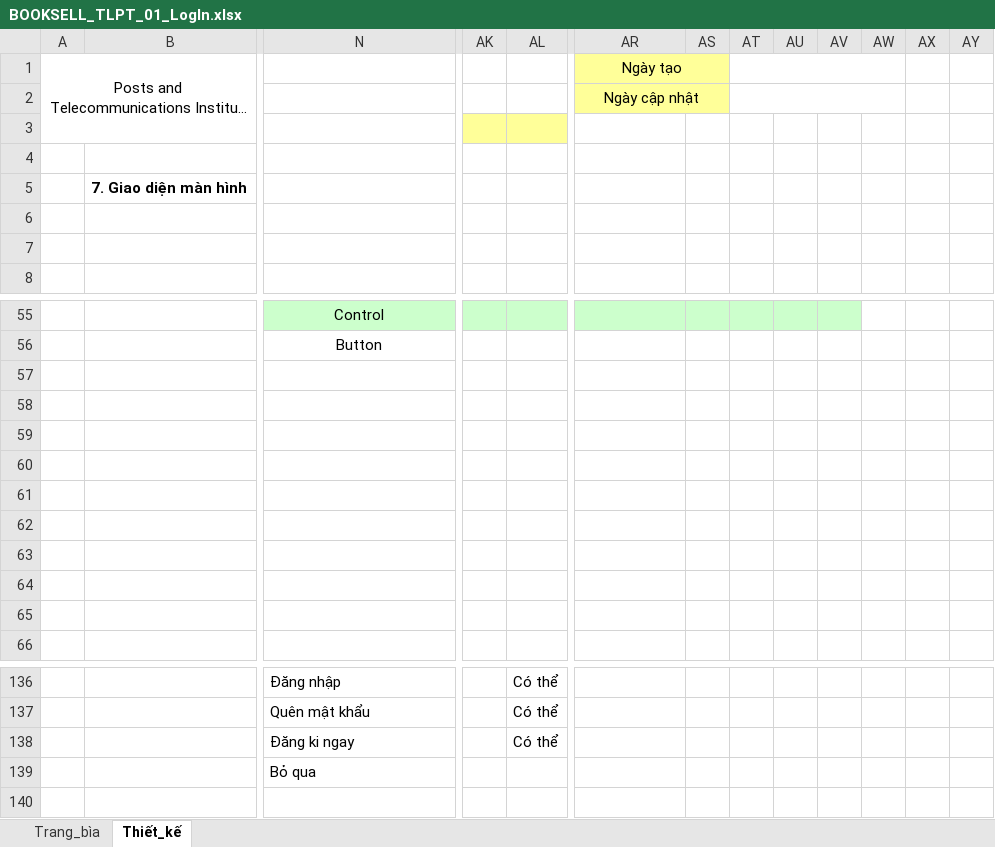
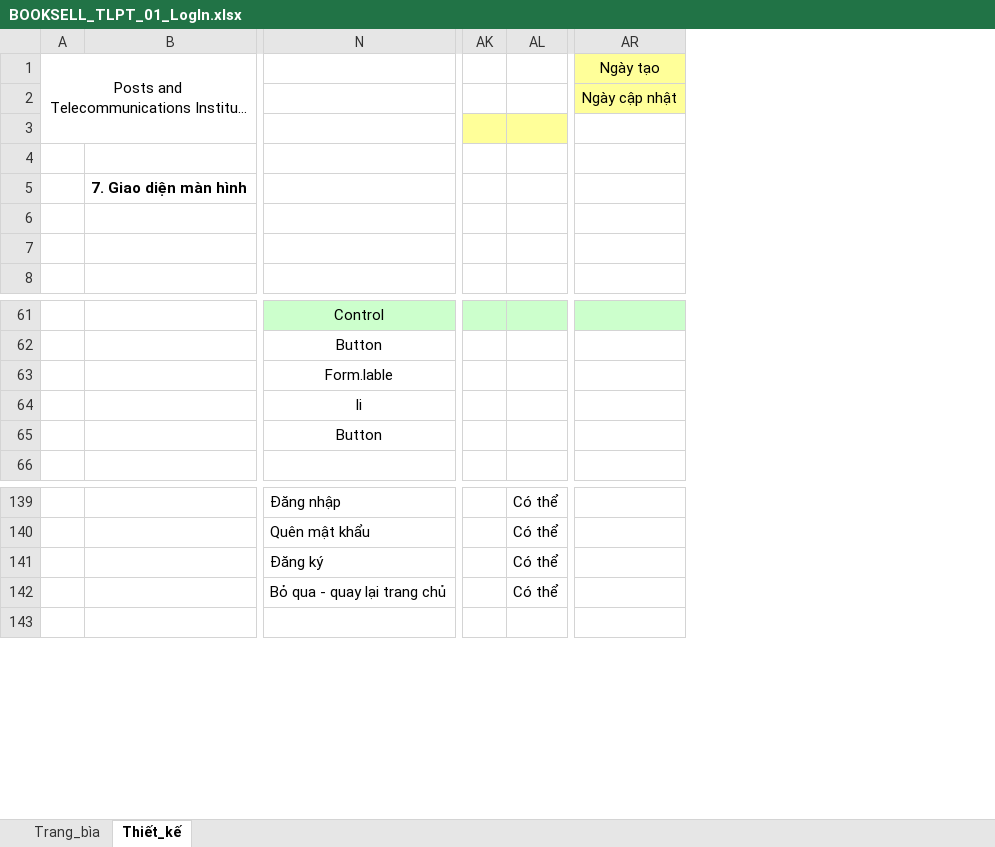
Before and after one commit to TieuMinhh/ReportKTLTHDT, an Excel workbook: TaiLieuThietKeChiTiet/BOOKSELL_TLPT_01_LogIn.xlsx, sheet Thiết_kế, drawn as a sheet; only a part is shown, gaps mark what is left out; long unchanged cells end in …; values as stored, in another font and other column widths than the file's, no borders; charts and pictures not drawn; removed rows and columns are numbered as before the commit, all else as after; rows hold the shown columns only; the diff covers the shown part only; the diff names each change by its address in the sheet, - before the commit and + after, or states it on an @@ line.

```diff
--- a/TaiLieuThietKeChiTiet/BOOKSELL_TLPT_01_LogIn.xlsx (sheet Thiết_kế)
+++ b/TaiLieuThietKeChiTiet/BOOKSELL_TLPT_01_LogIn.xlsx (sheet Thiết_kế)
-column AK, empty
+column AK, empty
-column AS, empty
-column AT, empty
-column AU, empty
-column AV, empty
-column AW, empty
-column AX, empty
-column AY, empty
-AR1:AS1 merged
-AR2:AS2 merged
-N63: (empty)
+N63: Form.lable
-N64: (empty)
+N64: li
-N65: (empty)
+N65: Button
-row 60: (empty)
-row 61: (empty)
-row 62: (empty)
-row 63: (empty)
-row 64: (empty)
-row 65: (empty)
-N141: Đăng ki ngay
+N141: Đăng ký
-N142: Bỏ qua
+N142: Bỏ qua - quay lại trang chủ
-AL142: (empty)
+AL142: Có thể
```
Also changed, not shown: 13 added rows, 2 removed rows, 37 edited cells, cell formats and merged cells elsewhere in this sheet, sheet Trang_bìa, charts or pictures, 4 other files.
